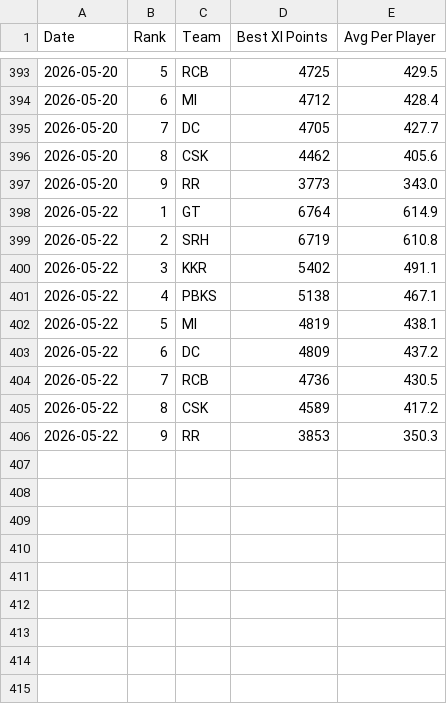
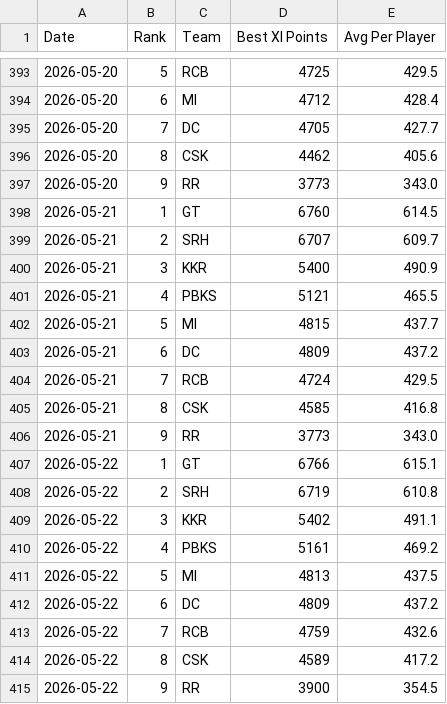
Before and after one commit to Malyala-Meghamsh/ipl-fantasy-league, a CSV file: ranking_history.csv, drawn as a sheet; only a part is shown, gaps mark what is left out.

```diff
--- a/ranking_history.csv
+++ b/ranking_history.csv
@@ -397,10 +397,19 @@ Date,Rank,Team,Best XI Points,Avg Per Player
 2026-05-20,9,RR,3773,343.0
-2026-05-22,1,GT,6764,614.9
+2026-05-21,1,GT,6760,614.5
+2026-05-21,2,SRH,6707,609.7
+2026-05-21,3,KKR,5400,490.9
+2026-05-21,4,PBKS,5121,465.5
+2026-05-21,5,MI,4815,437.7
+2026-05-21,6,DC,4809,437.2
+2026-05-21,7,RCB,4724,429.5
+2026-05-21,8,CSK,4585,416.8
+2026-05-21,9,RR,3773,343.0
+2026-05-22,1,GT,6766,615.1
 2026-05-22,2,SRH,6719,610.8
 2026-05-22,3,KKR,5402,491.1
-2026-05-22,4,PBKS,5138,467.1
-2026-05-22,5,MI,4819,438.1
+2026-05-22,4,PBKS,5161,469.2
+2026-05-22,5,MI,4813,437.5
 2026-05-22,6,DC,4809,437.2
-2026-05-22,7,RCB,4736,430.5
+2026-05-22,7,RCB,4759,432.6
 2026-05-22,8,CSK,4589,417.2
-2026-05-22,9,RR,3853,350.3
+2026-05-22,9,RR,3900,354.5
```
Also changed, not shown: ipl_fantasy_stats_2026-05-22.csv, 2 other files.
